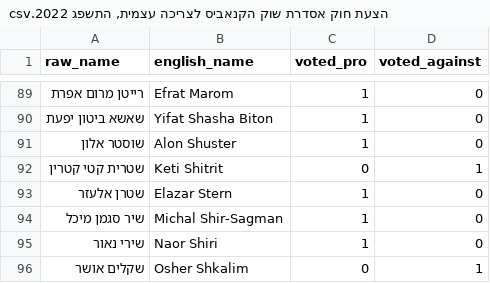
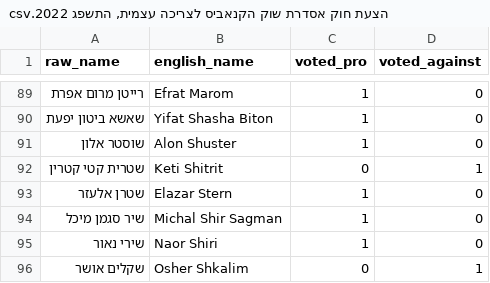
Before and after one commit to RonBeiden/Characterizing-Parliament-Members-using-LLM, a CSV file: eval/laws/הצעת חוק אסדרת שוק הקנאביס לצריכה עצמית, התשפג 2022.csv, drawn as a sheet; only a part is shown, gaps mark what is left out.

```diff
--- a/eval/laws/הצעת חוק אסדרת שוק הקנאביס לצריכה עצמית, התשפג 2022.csv
+++ b/eval/laws/הצעת חוק אסדרת שוק הקנאביס לצריכה עצמית, התשפג 2022.csv
@@ -93,3 +93,3 @@ raw_name,english_name,voted_pro,voted_against
 שטרן אלעזר,Elazar Stern,1,0
-שיר סגמן מיכל,Michal Shir-Sagman,1,0
+שיר סגמן מיכל,Michal Shir Sagman,1,0
 שירי נאור,Naor Shiri,1,0
```
Also changed, not shown: eval/laws/הצעת חוק לתיקון פקודת מס הכנסה (פטור ממס על תגמול מילואים ונקודות זיכוי מס למשרת מילואים פעיל), התשפה-2024.csv, 8 other files.
